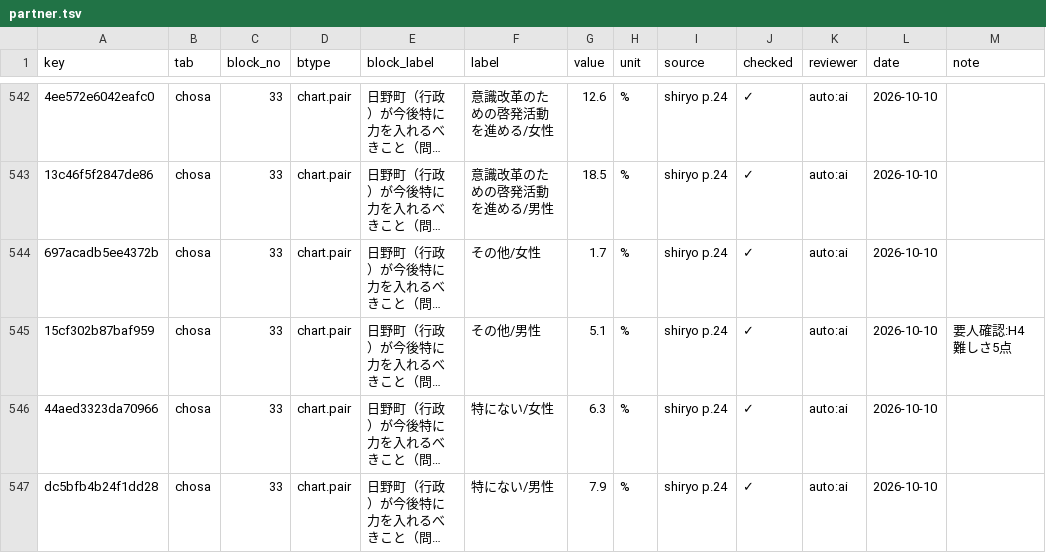
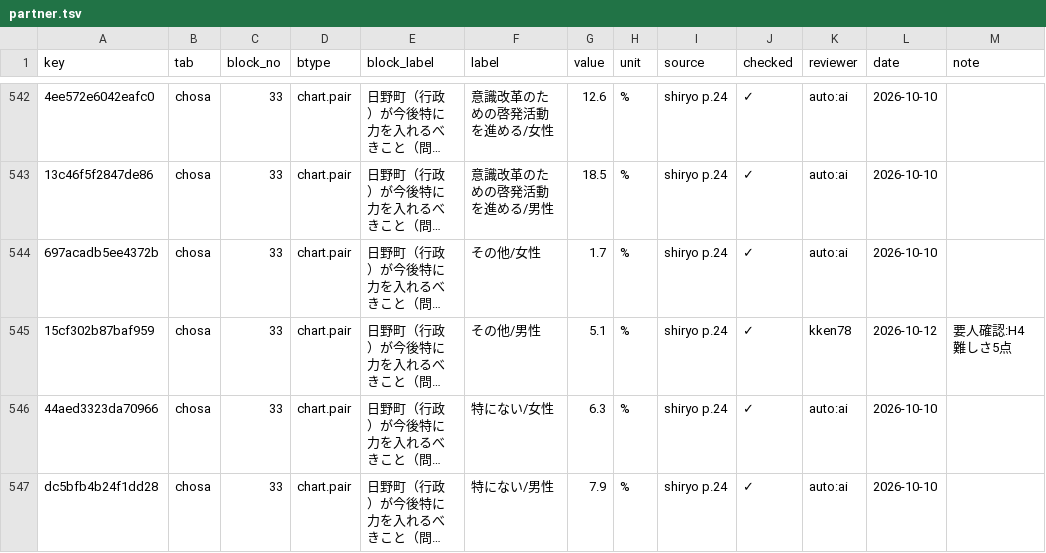
Before and after one commit to kken78/shiga-hino-plans, a TSV file: data/audit_log/partner.tsv, drawn as a sheet; only a part is shown, gaps mark what is left out; long unchanged cells end in …; the diff covers the shown part only; the diff names each change by its address in the sheet, - before the commit and + after, or states it on an @@ line.

Commit message:
kokudoriyou・partner・toshimaster の段4の結果を取り込み、確認ページに「事業数」の中身を出す
- 台帳: kokudoriyou 35行・partner 25行・toshimaster 43行が一致(kokudoriyou・partner は検収完了)。
  toshimaster の「事業数」7行は保留(何を数えたのか確認ページから分からないため)
- 確認ページ: 「事業数」の行に、数えた項目を節・小見出しごとに並べ、項目の無い見出しは数えないことと合計を示す。
  並べた項目の数が照合表の値と合わなければデータづくりを止める
- DESIGN.md 補遺 M に追記

```diff
--- a/data/audit_log/partner.tsv
+++ b/data/audit_log/partner.tsv
-K545 (reviewer): auto:ai
+K545 (reviewer): kken78
-L545 (date): 2026-10-10
+L545 (date): 2026-10-12
```
Also changed, not shown: 49 edited cells elsewhere in this file, data/audit_log/kokudoriyou.tsv, data/audit_log/toshimaster.tsv, 3 other files.
